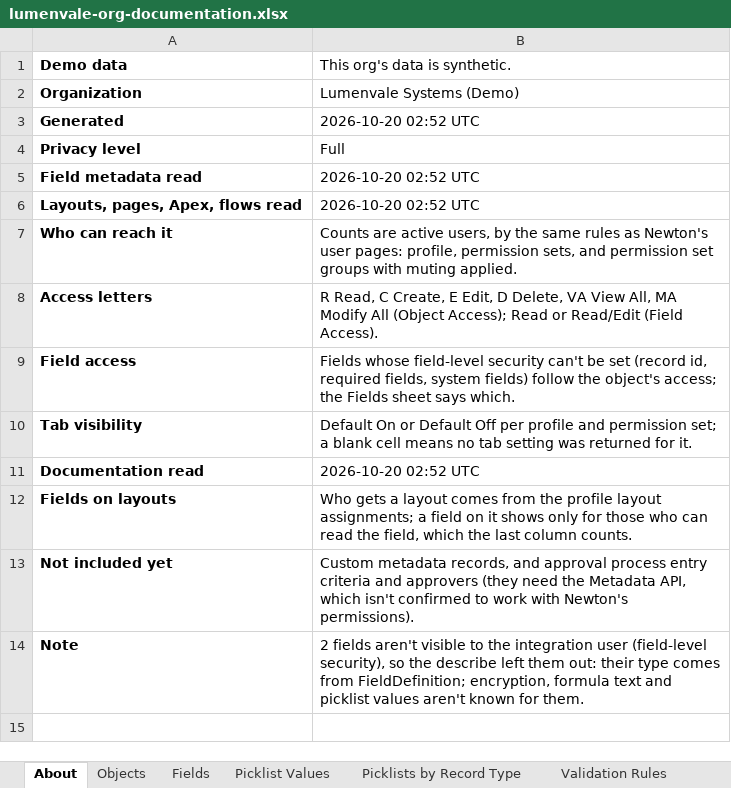
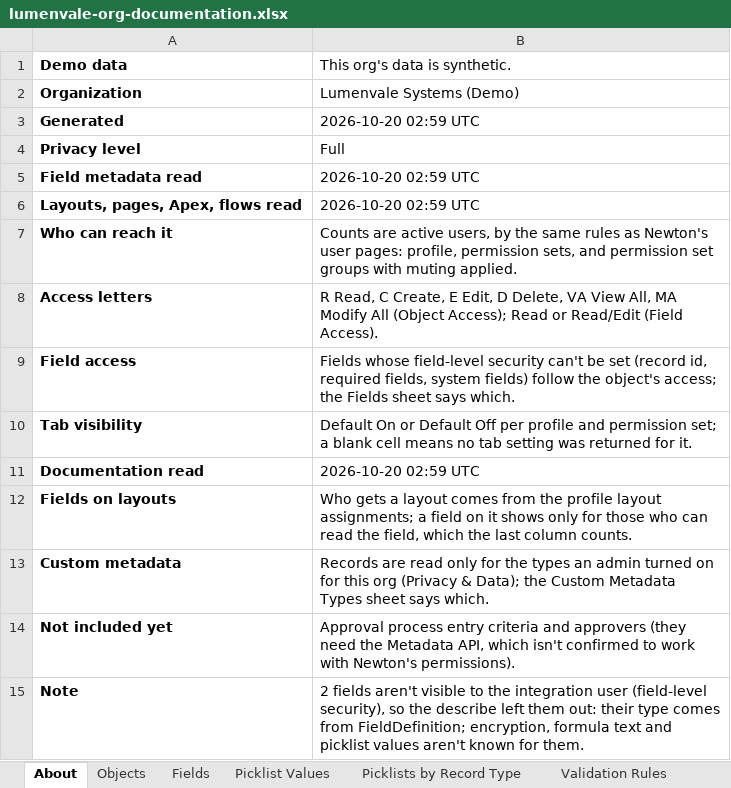
Before and after one commit to SharanSukesh/accessgraph-ai, an Excel workbook: docs/samples/lumenvale-org-documentation.xlsx, sheet About, drawn as a sheet; values as stored, in another font and other column widths than the file's, no borders; addresses are those after the commit; the diff names each change by its address in the sheet, - before the commit and + after, or states it on an @@ line.

```diff
--- a/docs/samples/lumenvale-org-documentation.xlsx (sheet About)
+++ b/docs/samples/lumenvale-org-documentation.xlsx (sheet About)
-B3 (This org's data is synthetic.): 2026-10-20 02:52 UTC
+B3 (This org's data is synthetic.): 2026-10-20 02:59 UTC
-B5:B6 (This org's data is synthetic.): 2026-10-20 02:52 UTC
+B5:B6 (This org's data is synthetic.): 2026-10-20 02:59 UTC
-B11 (This org's data is synthetic.): 2026-10-20 02:52 UTC
+B11 (This org's data is synthetic.): 2026-10-20 02:59 UTC
+row 13: Custom metadata | Records are read only for the types an admin turned on for this org (Privacy & Data); the Custom Metadata Types sheet says which.
-B14 (This org's data is synthetic.): Custom metadata records, and approval process entry…
+B14 (This org's data is synthetic.): Approval process entry…
```
Also changed, not shown: other sheet tabs, 13 other files.
